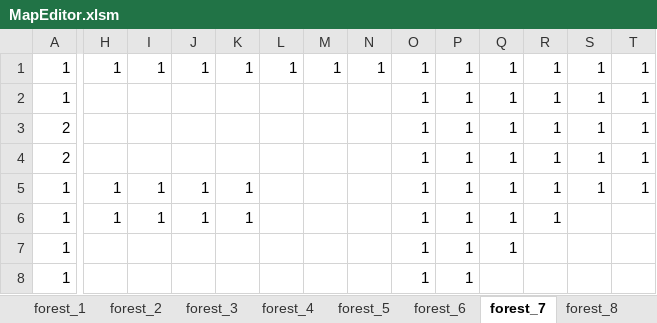
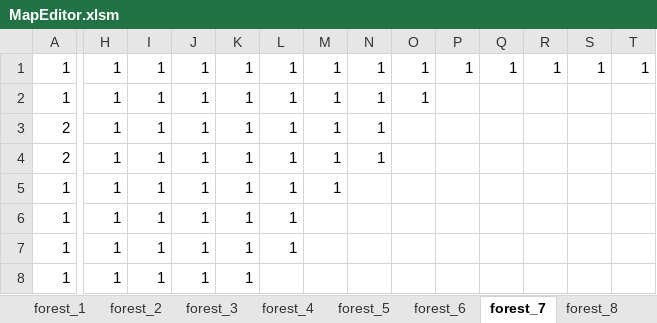
Before and after one commit to yoshimasa0610/GameProductionPractice1, an Excel workbook: SADNESS KNIGHT/Resource/MapEditor.xlsm, sheet forest_7, drawn as a sheet; only a part is shown, gaps mark what is left out; values as stored, in another font and other column widths than the file's, no borders; charts and pictures not drawn; the diff covers the shown part only; the diff names each change by its address in the sheet, - before the commit and + after, or states it on an @@ line.

```diff
--- a/SADNESS KNIGHT/Resource/MapEditor.xlsm (sheet forest_7)
+++ b/SADNESS KNIGHT/Resource/MapEditor.xlsm (sheet forest_7)
-H2:H4: (empty)
+H2:H4: 1
-I2:I4: (empty)
+I2:I4: 1
-J2:J4: (empty)
+J2:J4: 1
-K2:K4: (empty)
+K2:K4: 1
-L2:L7: (empty)
+L2:L7: 1
-M2:M5: (empty)
+M2:M5: 1
-N2:N4: (empty)
+N2:N4: 1
-P2:P8: 1
+P2:P8: (empty)
-Q2:Q7: 1
+Q2:Q7: (empty)
-R2:R6: 1
+R2:R6: (empty)
-S2:S5: 1
+S2:S5: (empty)
-T2:T5: 1
+T2:T5: (empty)
-O3:O8: 1
+O3:O8: (empty)
-H7:H8: (empty)
+H7:H8: 1
-I7:I8: (empty)
+I7:I8: 1
-J7:J8: (empty)
+J7:J8: 1
-K7:K8: (empty)
+K7:K8: 1
```
Also changed, not shown: 4 added rows, 4 removed rows and 67 edited cells elsewhere in this sheet, 11 other files.
